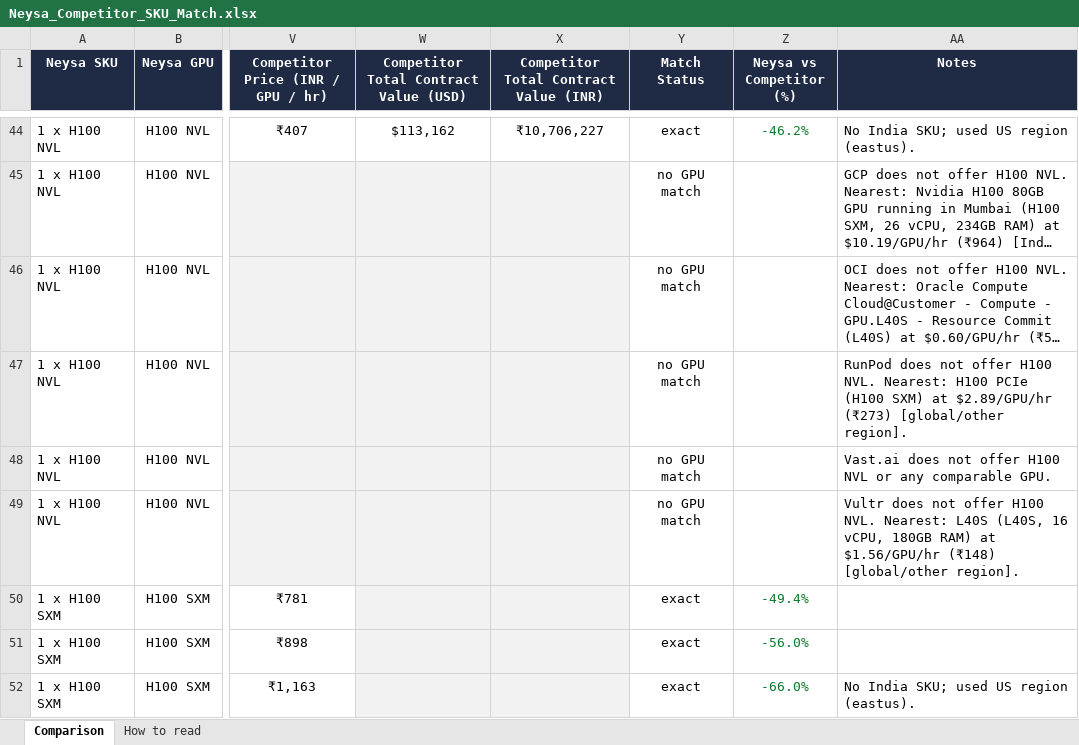
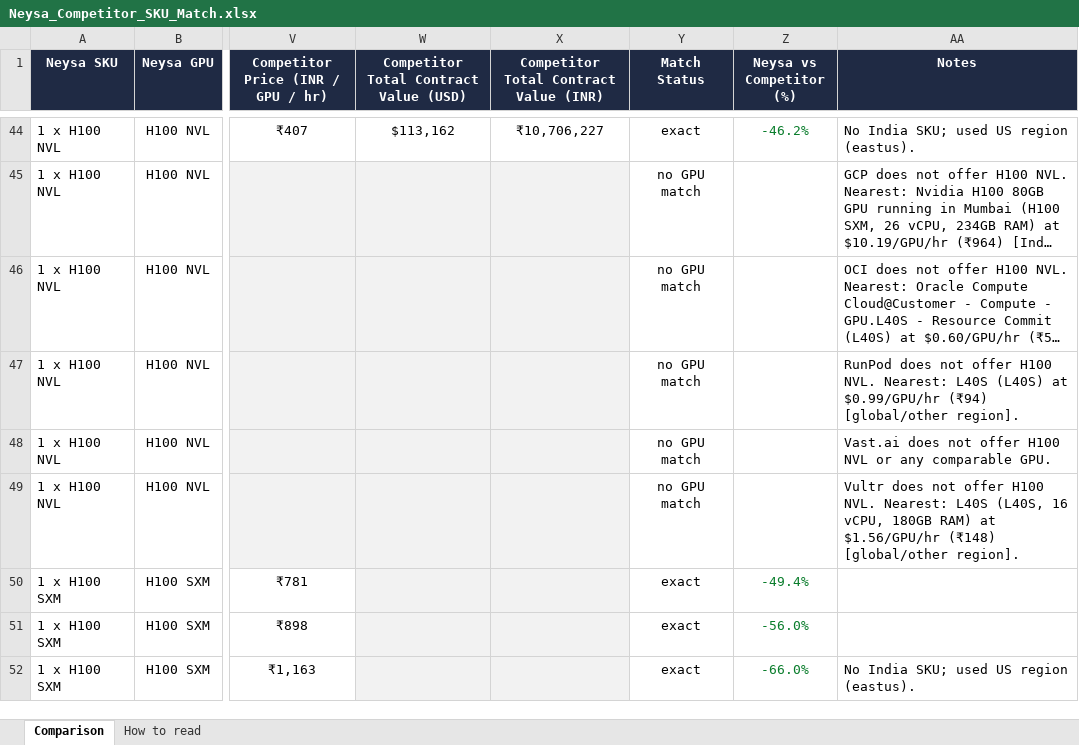
Before and after one commit to sooddvs/gpu-pricing, an Excel workbook: Neysa_Competitor_SKU_Match.xlsx, sheet Comparison, drawn as a sheet; only a part is shown, gaps mark what is left out; long unchanged cells end in …; values as stored, in another font and other column widths than the file's, no borders; the diff covers the shown part only; the diff names each change by its address in the sheet, - before the commit and + after, or states it on an @@ line.

```diff
--- a/Neysa_Competitor_SKU_Match.xlsx (sheet Comparison)
+++ b/Neysa_Competitor_SKU_Match.xlsx (sheet Comparison)
-AA47 (Notes): …NVL. Nearest: H100 PCIe (H100 SXM) at $2.89/GPU/hr (₹273) [global/other region].
+AA47 (Notes): …NVL. Nearest: L40S (L40S) at $0.99/GPU/hr (₹94) [global/other region].
```
Also changed, not shown: 17 edited cells elsewhere in this sheet, 6 other files.
